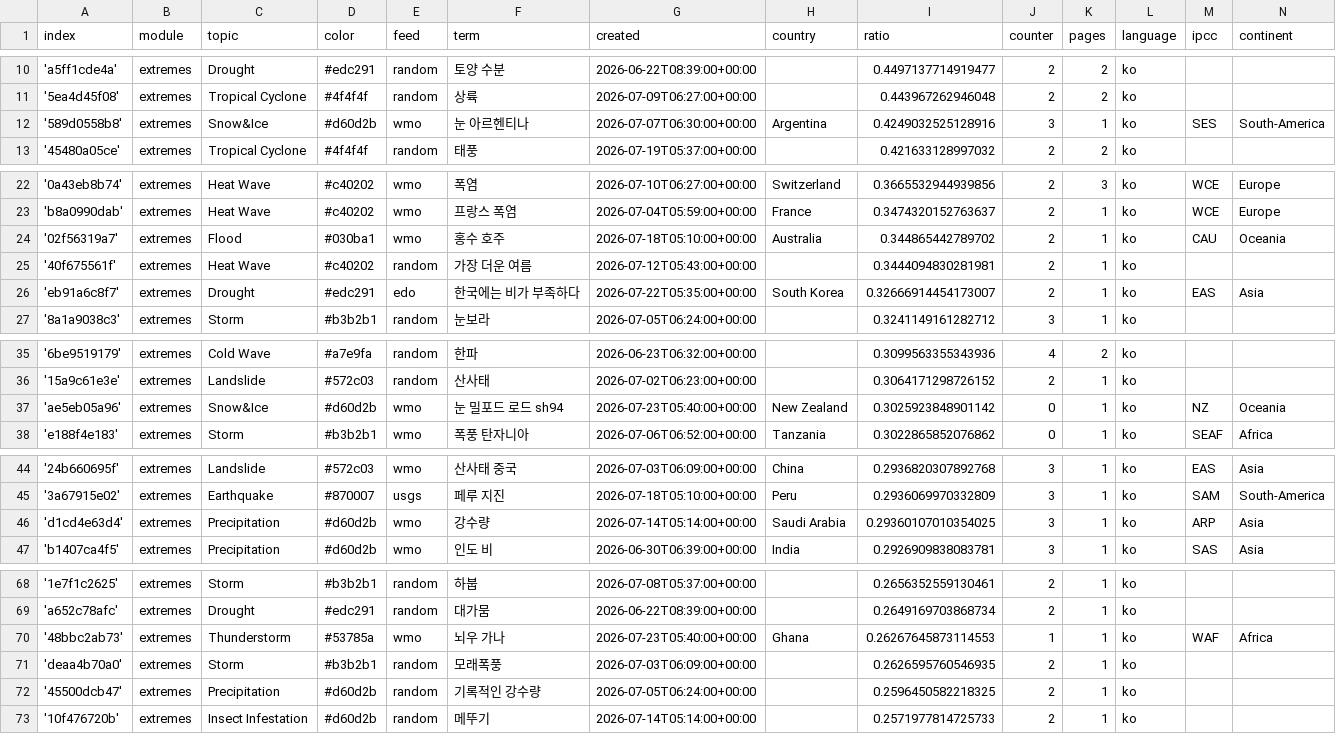
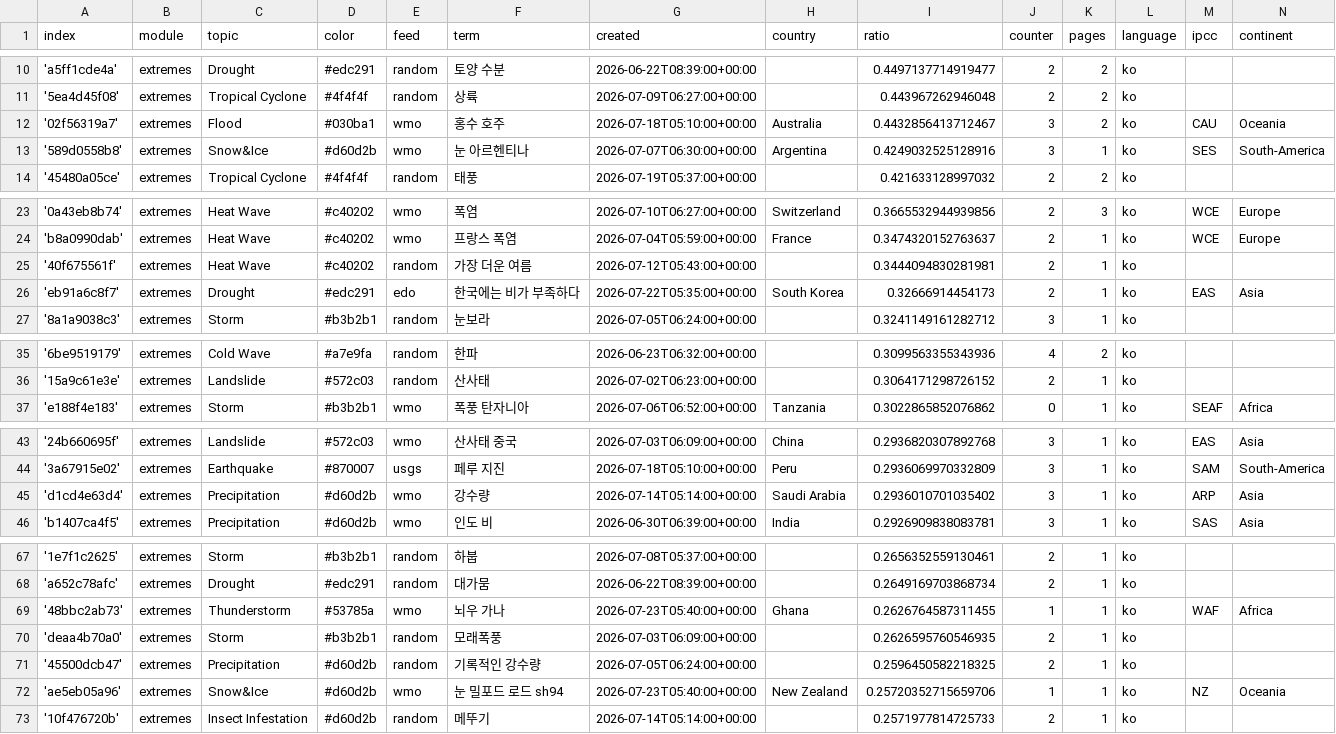
Before and after one commit to kamic-news/koreanExtremes, a CSV file: terms.csv, drawn as a sheet; only a part is shown, gaps mark what is left out.

Commit message:
Commit from GitHub Actions (harvest:0.0)

```diff
--- a/terms.csv
+++ b/terms.csv
@@ -11,2 +11,3 @@ index,module,topic,color,feed,term,created,country,ratio,counter,pages,language,
 '5ea4d45f08',extremes,Tropical Cyclone,#4f4f4f,random,상륙,2026-07-09T06:27:00+00:00,,0.443967262946048,2,2,ko,,
+'02f56319a7',extremes,Flood,#030ba1,wmo,홍수 호주,2026-07-18T05:10:00+00:00,Australia,0.4432856413712467,3,2,ko,CAU,Oceania
 '589d0558b8',extremes,Snow&Ice,#d60d2b,wmo,눈 아르헨티나,2026-07-07T06:30:00+00:00,Argentina,0.4249032525128916,3,1,ko,SES,South-America
@@ -23,5 +24,4 @@ index,module,topic,color,feed,term,created,country,ratio,counter,pages,language,
 'b8a0990dab',extremes,Heat Wave,#c40202,wmo,프랑스 폭염,2026-07-04T05:59:00+00:00,France,0.3474320152763637,2,1,ko,WCE,Europe
-'02f56319a7',extremes,Flood,#030ba1,wmo,홍수 호주,2026-07-18T05:10:00+00:00,Australia,0.344865442789702,2,1,ko,CAU,Oceania
 '40f675561f',extremes,Heat Wave,#c40202,random,가장 더운 여름,2026-07-12T05:43:00+00:00,,0.3444094830281981,2,1,ko,,
-'eb91a6c8f7',extremes,Drought,#edc291,edo,한국에는 비가 부족하다,2026-07-22T05:35:00+00:00,South Korea,0.32666914454173007,2,1,ko,EAS,Asia
+'eb91a6c8f7',extremes,Drought,#edc291,edo,한국에는 비가 부족하다,2026-07-22T05:35:00+00:00,South Korea,0.32666914454173,2,1,ko,EAS,Asia
 '8a1a9038c3',extremes,Storm,#b3b2b1,random,눈보라,2026-07-05T06:24:00+00:00,,0.3241149161282712,3,1,ko,,
@@ -36,3 +36,2 @@ index,module,topic,color,feed,term,created,country,ratio,counter,pages,language,
 '15a9c61e3e',extremes,Landslide,#572c03,random,산사태,2026-07-02T06:23:00+00:00,,0.3064171298726152,2,1,ko,,
-'ae5eb05a96',extremes,Snow&Ice,#d60d2b,wmo,눈 밀포드 로드 sh94,2026-07-23T05:40:00+00:00,New Zealand,0.3025923848901142,0,1,ko,NZ,Oceania
 'e188f4e183',extremes,Storm,#b3b2b1,wmo,폭풍 탄자니아,2026-07-06T06:52:00+00:00,Tanzania,0.3022865852076862,0,1,ko,SEAF,Africa
@@ -45,3 +44,3 @@ index,module,topic,color,feed,term,created,country,ratio,counter,pages,language,
 '3a67915e02',extremes,Earthquake,#870007,usgs,페루 지진,2026-07-18T05:10:00+00:00,Peru,0.2936069970332809,3,1,ko,SAM,South-America
-'d1cd4e63d4',extremes,Precipitation,#d60d2b,wmo,강수량,2026-07-14T05:14:00+00:00,Saudi Arabia,0.29360107010354025,3,1,ko,ARP,Asia
+'d1cd4e63d4',extremes,Precipitation,#d60d2b,wmo,강수량,2026-07-14T05:14:00+00:00,Saudi Arabia,0.2936010701035402,3,1,ko,ARP,Asia
 'b1407ca4f5',extremes,Precipitation,#d60d2b,wmo,인도 비,2026-06-30T06:39:00+00:00,India,0.2926909838083781,3,1,ko,SAS,Asia
@@ -69,5 +68,6 @@ index,module,topic,color,feed,term,created,country,ratio,counter,pages,language,
 'a652c78afc',extremes,Drought,#edc291,random,대가뭄,2026-06-22T08:39:00+00:00,,0.2649169703868734,2,1,ko,,
-'48bbc2ab73',extremes,Thunderstorm,#53785a,wmo,뇌우 가나,2026-07-23T05:40:00+00:00,Ghana,0.26267645873114553,1,1,ko,WAF,Africa
+'48bbc2ab73',extremes,Thunderstorm,#53785a,wmo,뇌우 가나,2026-07-23T05:40:00+00:00,Ghana,0.2626764587311455,1,1,ko,WAF,Africa
 'deaa4b70a0',extremes,Storm,#b3b2b1,random,모래폭풍,2026-07-03T06:09:00+00:00,,0.2626595760546935,2,1,ko,,
 '45500dcb47',extremes,Precipitation,#d60d2b,random,기록적인 강수량,2026-07-05T06:24:00+00:00,,0.2596450582218325,2,1,ko,,
+'ae5eb05a96',extremes,Snow&Ice,#d60d2b,wmo,눈 밀포드 로드 sh94,2026-07-23T05:40:00+00:00,New Zealand,0.25720352715659706,1,1,ko,NZ,Oceania
 '10f476720b',extremes,Insect Infestation,#d60d2b,random,메뚜기,2026-07-14T05:14:00+00:00,,0.2571977814725733,2,1,ko,,
```
